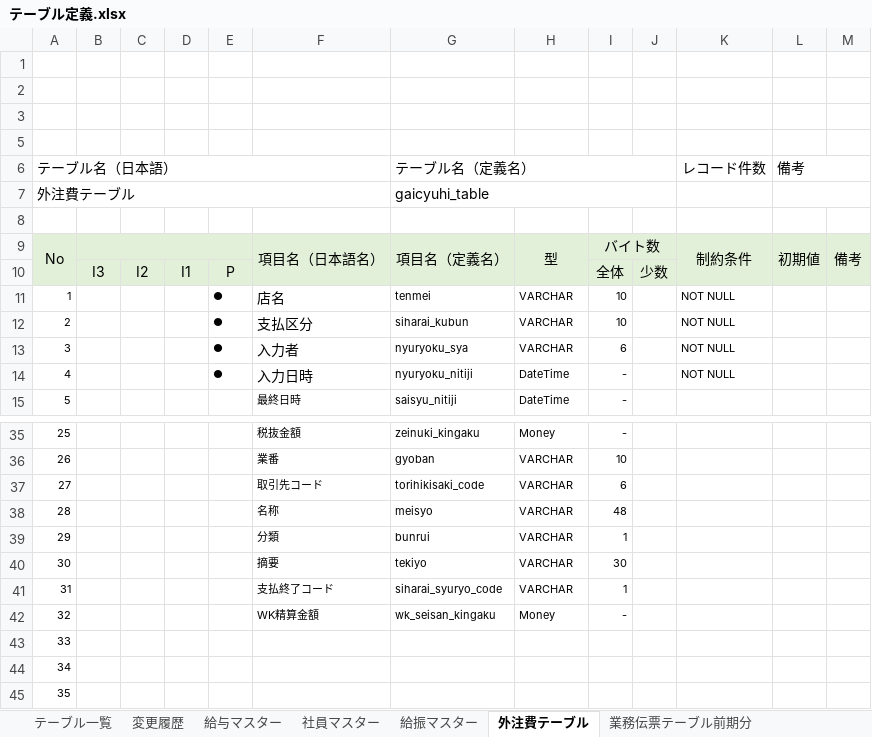
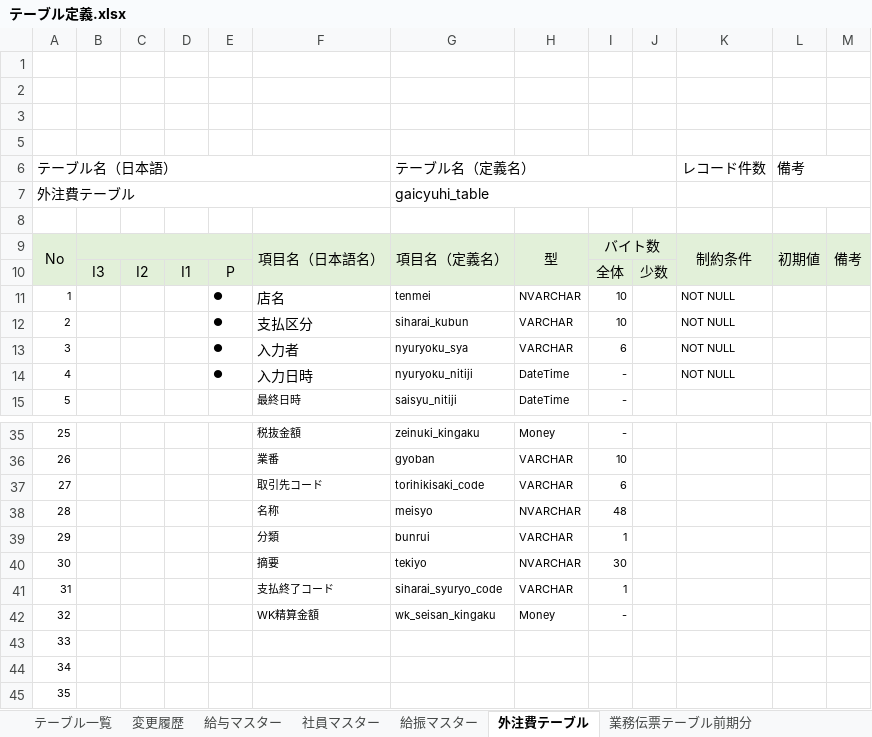
Before and after one commit to zaimuVB/zaimu, an Excel workbook: Doc/2.UI/テーブル定義.xlsx, sheet 外注費テーブル, drawn as a sheet; only a part is shown, gaps mark what is left out; values as stored, in another font and other column widths than the file's, no borders; charts and pictures not drawn; the diff names each change by its address in the sheet, - before the commit and + after, or states it on an @@ line.

Commit message:
mod

```diff
--- a/Doc/2.UI/テーブル定義.xlsx (sheet 外注費テーブル)
+++ b/Doc/2.UI/テーブル定義.xlsx (sheet 外注費テーブル)
-H11: VARCHAR
+H11: NVARCHAR
-H38: VARCHAR
+H38: NVARCHAR
-H40: VARCHAR
+H40: NVARCHAR
```
